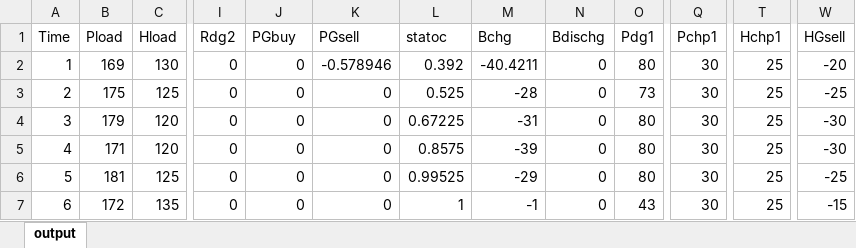
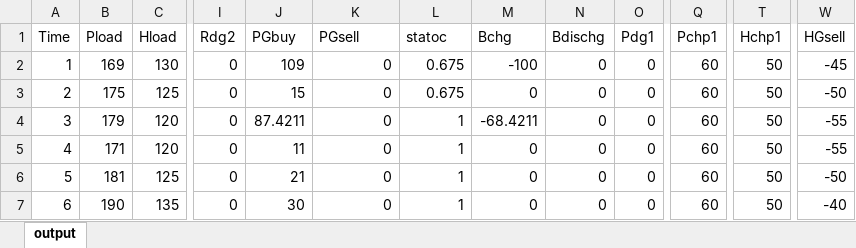
Before and after one commit to TalhaRehmanMTRKT/MicrogridOptimization, an Excel workbook: Results/SingleMG_ElectAndHeatNet.xlsx, sheet output, drawn as a sheet; only a part is shown, gaps mark what is left out; values as stored, in another font and other column widths than the file's, no borders; the diff covers the shown part only; the diff names each change by its address in the sheet, - before the commit and + after, or states it on an @@ line.

Commit message:
changed the input data

```diff
--- a/Results/SingleMG_ElectAndHeatNet.xlsx (sheet output)
+++ b/Results/SingleMG_ElectAndHeatNet.xlsx (sheet output)
-J2 (PGbuy): 0
+J2 (PGbuy): 109
-K2 (PGsell): -0.578946
+K2 (PGsell): 0
-L2 (statoc): 0.392
+L2 (statoc): 0.675
-M2 (Bchg): -40.4211
+M2 (Bchg): -100
-O2 (Pdg1): 80
+O2 (Pdg1): 0
-Q2:Q7 (Pchp1): 30
+Q2:Q7 (Pchp1): 60
-T2:T7 (Hchp1): 25
+T2:T7 (Hchp1): 50
-W2 (HGsell): -20
+W2 (HGsell): -45
-J3 (PGbuy): 0
+J3 (PGbuy): 15
-L3 (statoc): 0.525
+L3 (statoc): 0.675
-M3 (Bchg): -28
+M3 (Bchg): 0
-O3 (Pdg1): 73
+O3 (Pdg1): 0
-W3 (HGsell): -25
+W3 (HGsell): -50
-J4 (PGbuy): 0
+J4 (PGbuy): 87.4211
-L4 (statoc): 0.67225
+L4 (statoc): 1
-M4 (Bchg): -31
+M4 (Bchg): -68.4211
-O4:O6 (Pdg1): 80
+O4:O6 (Pdg1): 0
-W4:W5 (HGsell): -30
+W4:W5 (HGsell): -55
-J5 (PGbuy): 0
+J5 (PGbuy): 11
-L5 (statoc): 0.8575
+L5 (statoc): 1
-M5 (Bchg): -39
+M5 (Bchg): 0
-J6 (PGbuy): 0
+J6 (PGbuy): 21
-L6 (statoc): 0.99525
+L6 (statoc): 1
-M6 (Bchg): -29
+M6 (Bchg): 0
-W6 (HGsell): -25
+W6 (HGsell): -50
-B7 (Pload): 172
+B7 (Pload): 190
-J7 (PGbuy): 0
+J7 (PGbuy): 30
-M7 (Bchg): -1
+M7 (Bchg): 0
-O7 (Pdg1): 43
+O7 (Pdg1): 0
-W7 (HGsell): -15
+W7 (HGsell): -40
```
Also changed, not shown: 90 edited cells elsewhere in this sheet, 19 other files.
